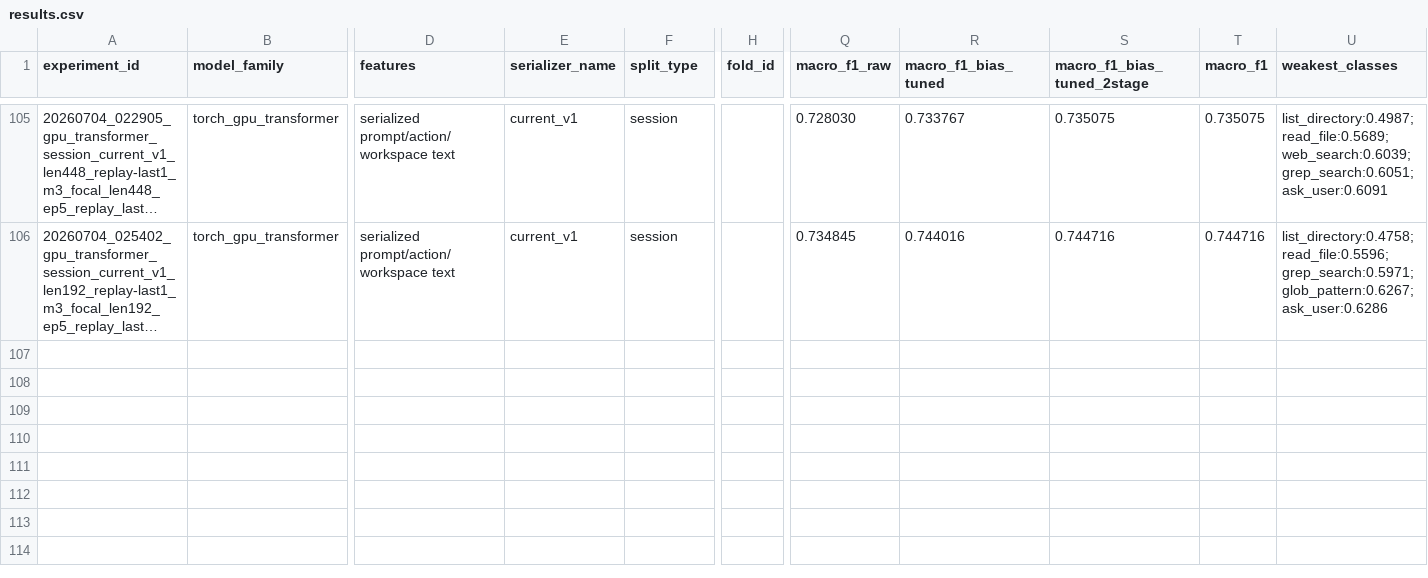
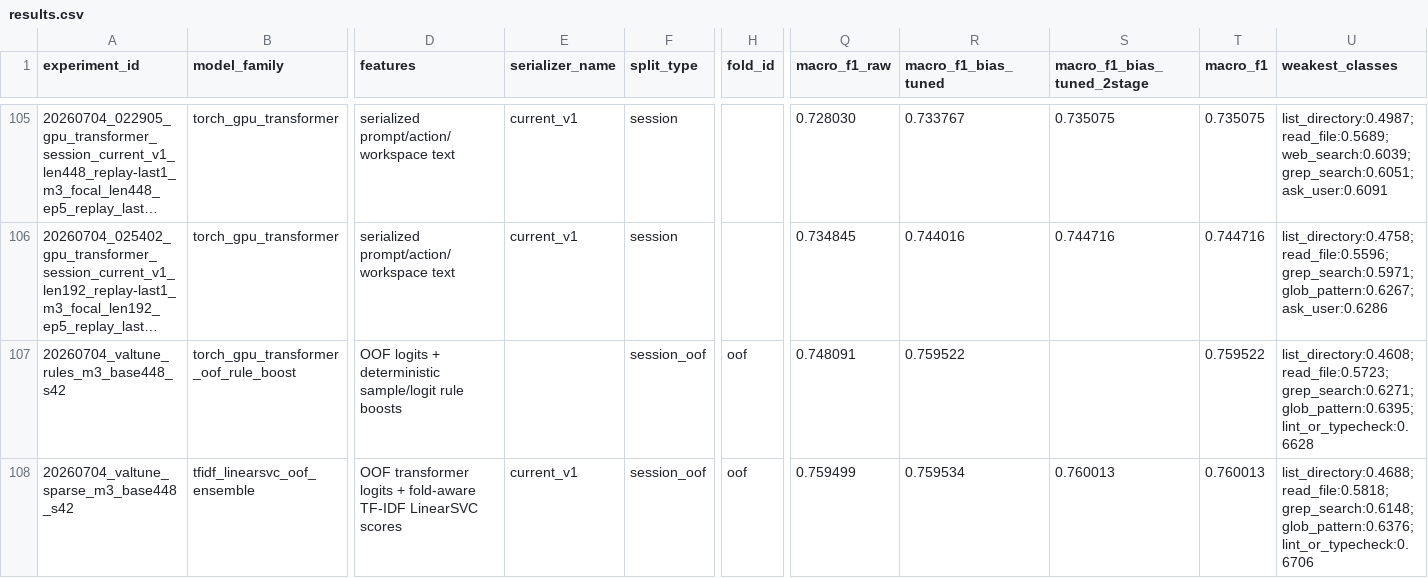
Before and after one commit to NiceTry3675/Agent_Action_Decision_Prediction, a CSV file: experiments/results.csv, drawn as a sheet; only a part is shown, gaps mark what is left out; long unchanged cells end in …; rows hold the shown columns only; the diff names each change by its address in the sheet, - before the commit and + after, or states it on an @@ line.

```diff
--- a/experiments/results.csv
+++ b/experiments/results.csv
+row 107: 20260704_valtune_rules_m3_base448_s42 | torch_gpu_transformer_oof_rule_boost | OOF logits + deterministic sample/logit rule boosts |  | session_oof | oof | 0.748091 | 0.759522 |  | 0.759522 | list_directory:0.4608;read_file:0.5723;grep_search:0.6271;glob_pattern:0.6395;lint_or_typecheck:0.6628
+row 108: 20260704_valtune_sparse_m3_base448_s42 | tfidf_linearsvc_oof_ensemble | OOF transformer logits + fold-aware TF-IDF LinearSVC scores | current_v1 | session_oof | oof | 0.759499 | 0.759534 | 0.760013 | 0.760013 | list_directory:0.4688;read_file:0.5818;grep_search:0.6148;glob_pattern:0.6376;lint_or_typecheck:0.6706
```
